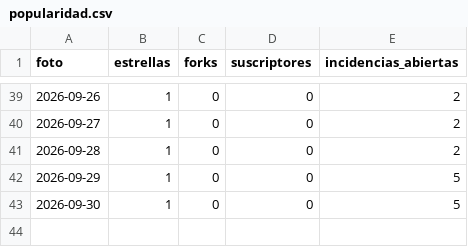
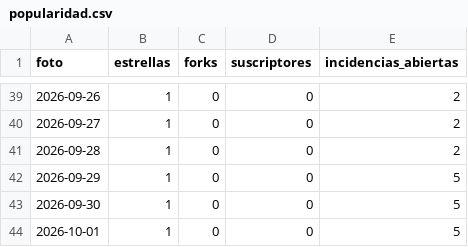
Before and after one commit to notluquis/mcp-pjud-cl, a CSV file: popularidad.csv, drawn as a sheet; only a part is shown, gaps mark what is left out.

```diff
--- a/popularidad.csv
+++ b/popularidad.csv
@@ -43 +43,2 @@ foto,estrellas,forks,suscriptores,incidencias_abiertas
 2026-09-30,1,0,0,5
+2026-10-01,1,0,0,5
```
Also changed, not shown: descargas.csv, referentes.csv, 3 other files.
